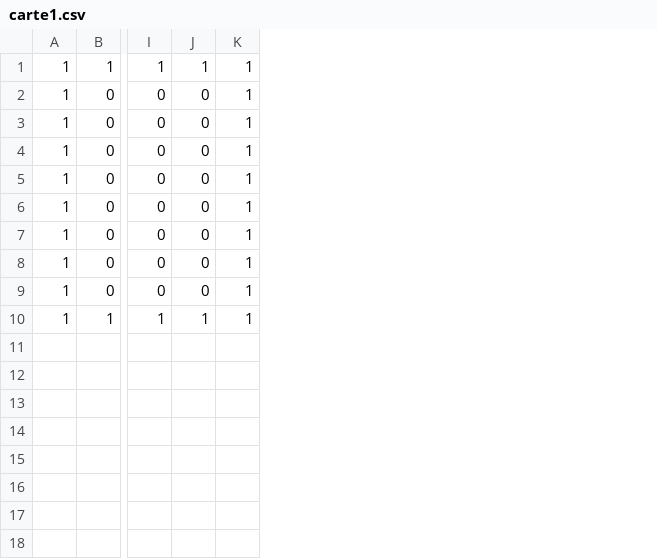
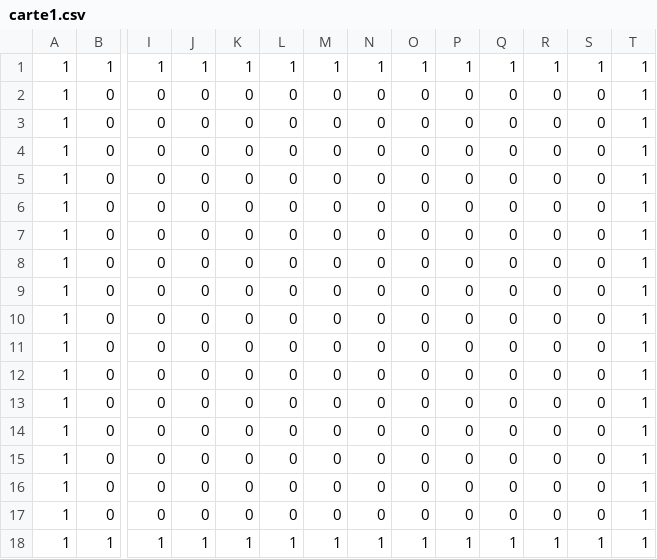
Before and after one commit to pasdeloupremi/ACL2019-JeuTropBien, a CSV file: carte1.csv, drawn as a sheet; only a part is shown, gaps mark what is left out; rows hold the shown columns only; the diff names each change by its address in the sheet, - before the commit and + after, or states it on an @@ line.

```diff
--- a/carte1.csv
+++ b/carte1.csv
+column K, rows 1-9: 1 | 0 | 0 | 0 | 0 | 0 | 0 | 0 | 0; row 18: 1
+column L, rows 1-9: 1 | 0 | 0 | 0 | 0 | 0 | 0 | 0 | 0; row 18: 1
+column M, rows 1-9: 1 | 0 | 0 | 0 | 0 | 0 | 0 | 0 | 0; row 18: 1
+column N, rows 1-9: 1 | 0 | 0 | 0 | 0 | 0 | 0 | 0 | 0; row 18: 1
+column O, rows 1-9: 1 | 0 | 0 | 0 | 0 | 0 | 0 | 0 | 0; row 18: 1
+column P, rows 1-9: 1 | 0 | 0 | 0 | 0 | 0 | 0 | 0 | 0; row 18: 1
+column Q, rows 1-9: 1 | 0 | 0 | 0 | 0 | 0 | 0 | 0 | 0; row 18: 1
+column R, rows 1-9: 1 | 0 | 0 | 0 | 0 | 0 | 0 | 0 | 0; row 18: 1
+column S, rows 1-9: 1 | 0 | 0 | 0 | 0 | 0 | 0 | 0 | 0; row 18: 1
+row 10: 1 | 0 | 0 | 0 | 0 | 0 | 0 | 0 | 0 | 0 | 0 | 0 | 0 | 1
+row 11: 1 | 0 | 0 | 0 | 0 | 0 | 0 | 0 | 0 | 0 | 0 | 0 | 0 | 1
+row 12: 1 | 0 | 0 | 0 | 0 | 0 | 0 | 0 | 0 | 0 | 0 | 0 | 0 | 1
+row 13: 1 | 0 | 0 | 0 | 0 | 0 | 0 | 0 | 0 | 0 | 0 | 0 | 0 | 1
+row 14: 1 | 0 | 0 | 0 | 0 | 0 | 0 | 0 | 0 | 0 | 0 | 0 | 0 | 1
+row 15: 1 | 0 | 0 | 0 | 0 | 0 | 0 | 0 | 0 | 0 | 0 | 0 | 0 | 1
+row 16: 1 | 0 | 0 | 0 | 0 | 0 | 0 | 0 | 0 | 0 | 0 | 0 | 0 | 1
+row 17: 1 | 0 | 0 | 0 | 0 | 0 | 0 | 0 | 0 | 0 | 0 | 0 | 0 | 1
```
Also changed, not shown: Carte.csv, 4 other files.
